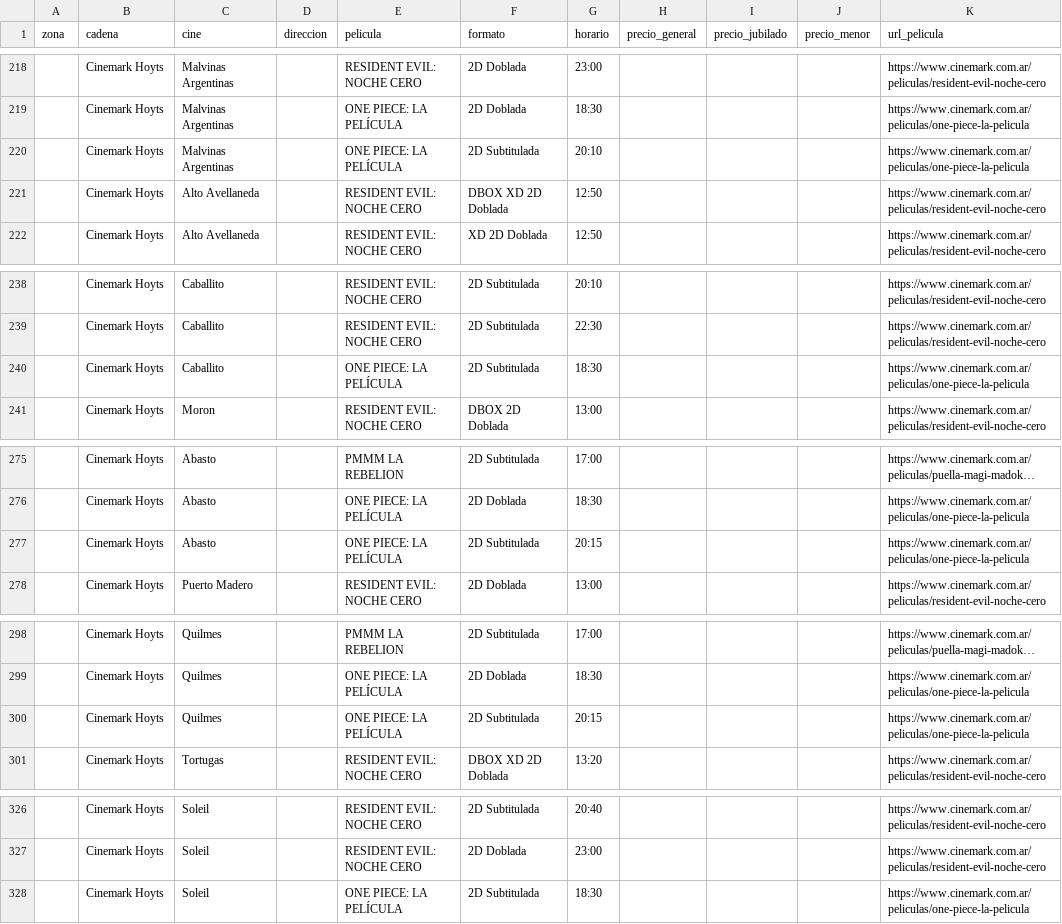
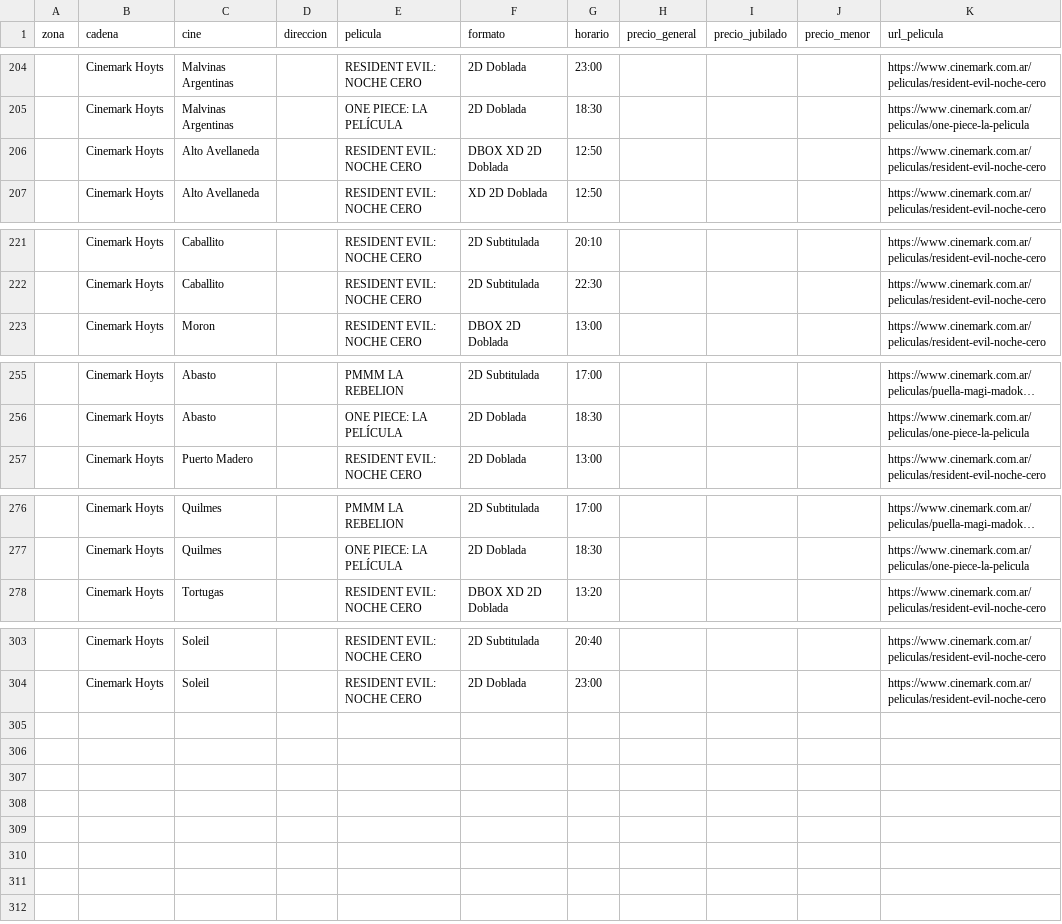
Before and after one commit to theojorge/CineMap, a CSV file: cartelera-csv/2026-09-19.csv, drawn as a sheet; only a part is shown, gaps mark what is left out; long unchanged cells end in …; removed rows and columns are numbered as before the commit, all else as after; the diff covers the shown part only; the diff names each change by its address in the sheet, - before the commit and + after, or states it on an @@ line.

```diff
--- a/cartelera-csv/2026-09-19.csv
+++ b/cartelera-csv/2026-09-19.csv
-row 220:  | Cinemark Hoyts | Malvinas Argentinas |  | ONE PIECE: LA PELÍCULA | 2D Subtitulada | 20:10 |  |  |  | https://www.cinemark.com.ar/peliculas/one-piece-la-pelicula
-row 240:  | Cinemark Hoyts | Caballito |  | ONE PIECE: LA PELÍCULA | 2D Subtitulada | 18:30 |  |  |  | https://www.cinemark.com.ar/peliculas/one-piece-la-pelicula
-row 277:  | Cinemark Hoyts | Abasto |  | ONE PIECE: LA PELÍCULA | 2D Subtitulada | 20:15 |  |  |  | https://www.cinemark.com.ar/peliculas/one-piece-la-pelicula
-row 300:  | Cinemark Hoyts | Quilmes |  | ONE PIECE: LA PELÍCULA | 2D Subtitulada | 20:15 |  |  |  | https://www.cinemark.com.ar/peliculas/one-piece-la-pelicula
-row 328:  | Cinemark Hoyts | Soleil |  | ONE PIECE: LA PELÍCULA | 2D Subtitulada | 18:30 |  |  |  | https://www.cinemark.com.ar/peliculas/one-piece-la-pelicula
```
Also changed, not shown: 19 removed rows, 9 moved rows and 1 edited cell elsewhere in this file, cartelera-csv/2026-09-17.csv, 21 other files.
